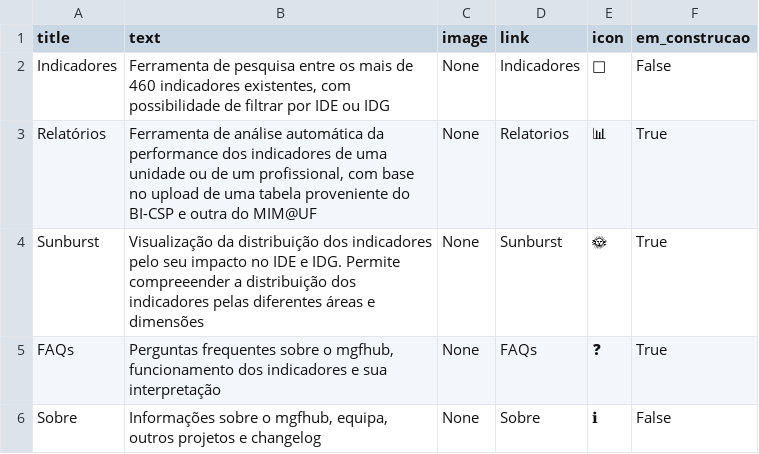
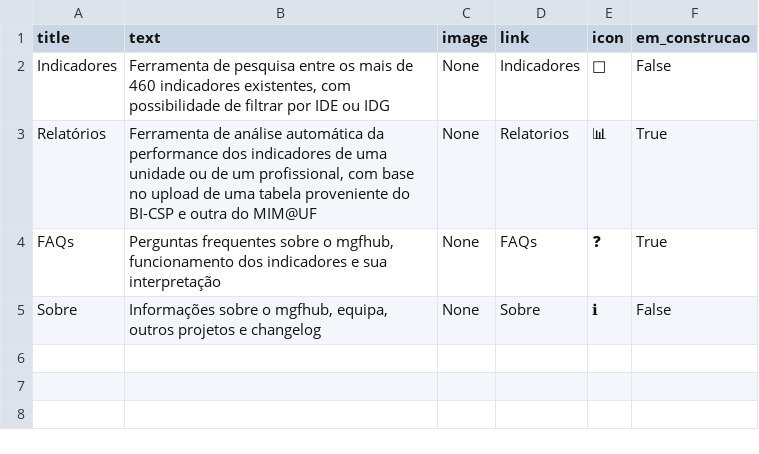
Before and after one commit to DiogoCarapito/mgfhub, a CSV file: content/cartoes_home.csv, drawn as a sheet; the diff names each change by its address in the sheet, - before the commit and + after, or states it on an @@ line.

Commit message:
sunburst implemented

```diff
--- a/content/cartoes_home.csv
+++ b/content/cartoes_home.csv
-row 4: Sunburst | Visualização da distribuição dos indicadores pelo seu impacto no IDE e IDG. Permite compreeender a distribuição dos indicadores pelas diferentes áreas e dimensões | None | Sunburst | 🌞 | True
```
Also changed, not shown: data/sunburst_portaria_411a_2023.csv, 6 other files.
